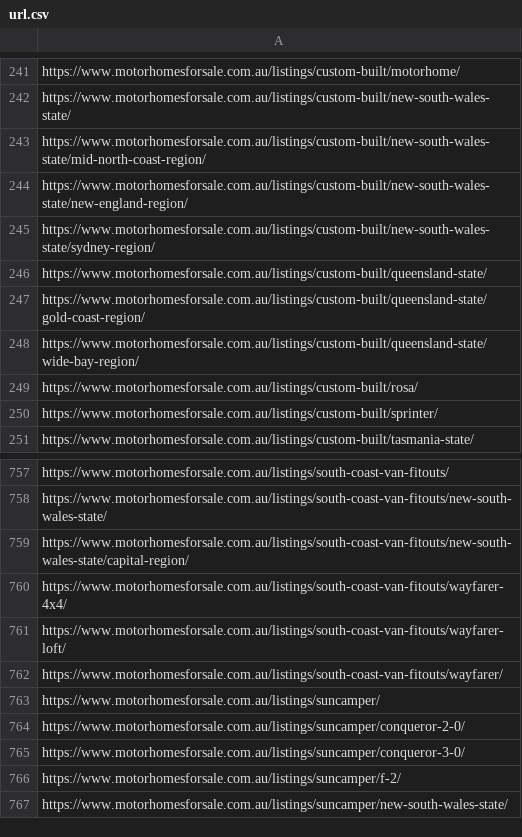
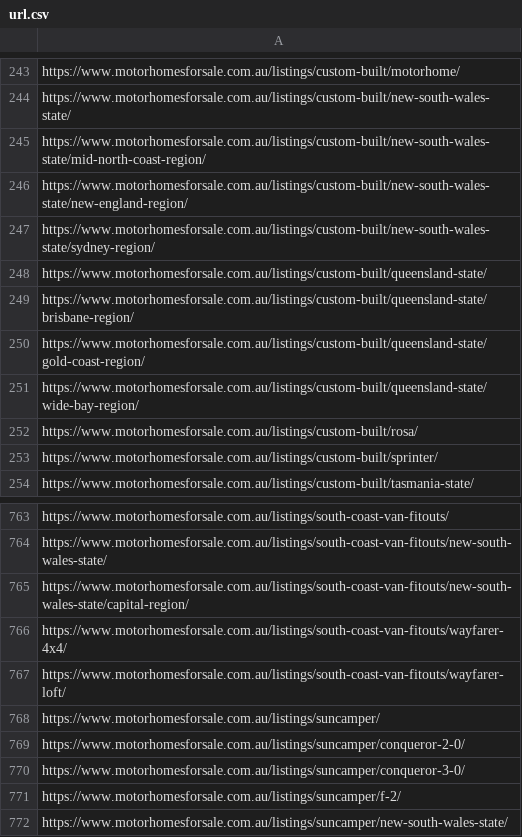
Before and after one commit to sangeethaWeblogix/mfs, a CSV file: src/app/url.csv, drawn as a sheet; only a part is shown, gaps mark what is left out; removed rows and columns are numbered as before the commit, all else as after; the diff covers the shown part only; the diff names each change by its address in the sheet, - before the commit and + after, or states it on an @@ line.

```diff
--- a/src/app/url.csv
+++ b/src/app/url.csv
+row 249: https://www.motorhomesforsale.com.au/listings/custom-built/queensland-state/brisbane-region/
-row 762: https://www.motorhomesforsale.com.au/listings/south-coast-van-fitouts/wayfarer/
```
Also changed, not shown: 6 added rows, 1 removed row and 1 edited cell elsewhere in this file.
